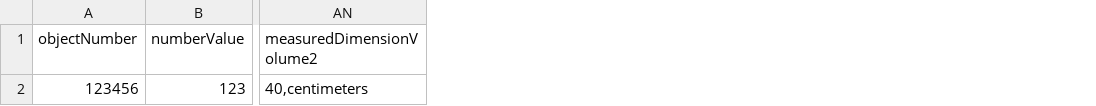
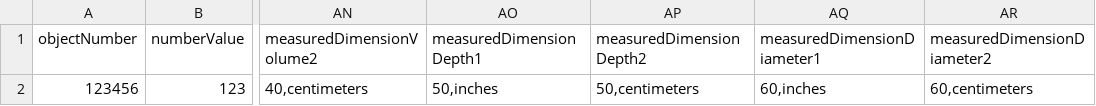
Before and after one commit to collectionspace/csible, a CSV file: templates/collectionspace/cataloging/objects.example.csv, drawn as a sheet; only a part is shown, gaps mark what is left out; the diff names each change by its address in the sheet, - before the commit and + after, or states it on an @@ line.

```diff
--- a/templates/collectionspace/cataloging/objects.example.csv
+++ b/templates/collectionspace/cataloging/objects.example.csv
+column AO (measuredDimensionDepth1), row 2: 50,inches
+column AP (measuredDimensionDepth2), row 2: 50,centimeters
+column AQ (measuredDimensionDiameter1), row 2: 60,inches
+column AR (measuredDimensionDiameter2), row 2: 60,centimeters
```
Also changed, not shown: templates/collectionspace/cataloging/objects.config.csv, 4 other files.
